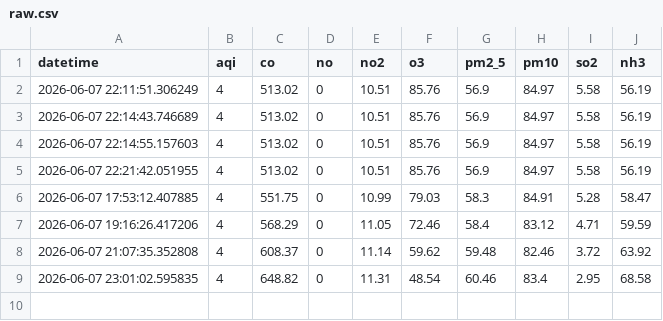
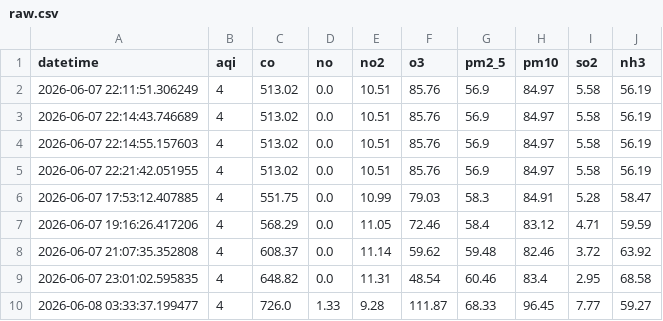
Before and after one commit to imhnor/Pearls-AQI-Predictor, a CSV file: data/raw.csv, drawn as a sheet.

```diff
--- a/data/raw.csv
+++ b/data/raw.csv
@@ -1,9 +1,10 @@
 datetime,aqi,co,no,no2,o3,pm2_5,pm10,so2,nh3
-2026-06-07 22:11:51.306249,4,513.02,0,10.51,85.76,56.9,84.97,5.58,56.19
-2026-06-07 22:14:43.746689,4,513.02,0,10.51,85.76,56.9,84.97,5.58,56.19
-2026-06-07 22:14:55.157603,4,513.02,0,10.51,85.76,56.9,84.97,5.58,56.19
-2026-06-07 22:21:42.051955,4,513.02,0,10.51,85.76,56.9,84.97,5.58,56.19
-2026-06-07 17:53:12.407885,4,551.75,0,10.99,79.03,58.3,84.91,5.28,58.47
-2026-06-07 19:16:26.417206,4,568.29,0,11.05,72.46,58.4,83.12,4.71,59.59
-2026-06-07 21:07:35.352808,4,608.37,0,11.14,59.62,59.48,82.46,3.72,63.92
-2026-06-07 23:01:02.595835,4,648.82,0,11.31,48.54,60.46,83.4,2.95,68.58
+2026-06-07 22:11:51.306249,4,513.02,0.0,10.51,85.76,56.9,84.97,5.58,56.19
+2026-06-07 22:14:43.746689,4,513.02,0.0,10.51,85.76,56.9,84.97,5.58,56.19
+2026-06-07 22:14:55.157603,4,513.02,0.0,10.51,85.76,56.9,84.97,5.58,56.19
+2026-06-07 22:21:42.051955,4,513.02,0.0,10.51,85.76,56.9,84.97,5.58,56.19
+2026-06-07 17:53:12.407885,4,551.75,0.0,10.99,79.03,58.3,84.91,5.28,58.47
+2026-06-07 19:16:26.417206,4,568.29,0.0,11.05,72.46,58.4,83.12,4.71,59.59
+2026-06-07 21:07:35.352808,4,608.37,0.0,11.14,59.62,59.48,82.46,3.72,63.92
+2026-06-07 23:01:02.595835,4,648.82,0.0,11.31,48.54,60.46,83.4,2.95,68.58
+2026-06-08 03:33:37.199477,4,726.0,1.33,9.28,111.87,68.33,96.45,7.77,59.27
```
Also changed, not shown: data/features.csv, 1 other file.
